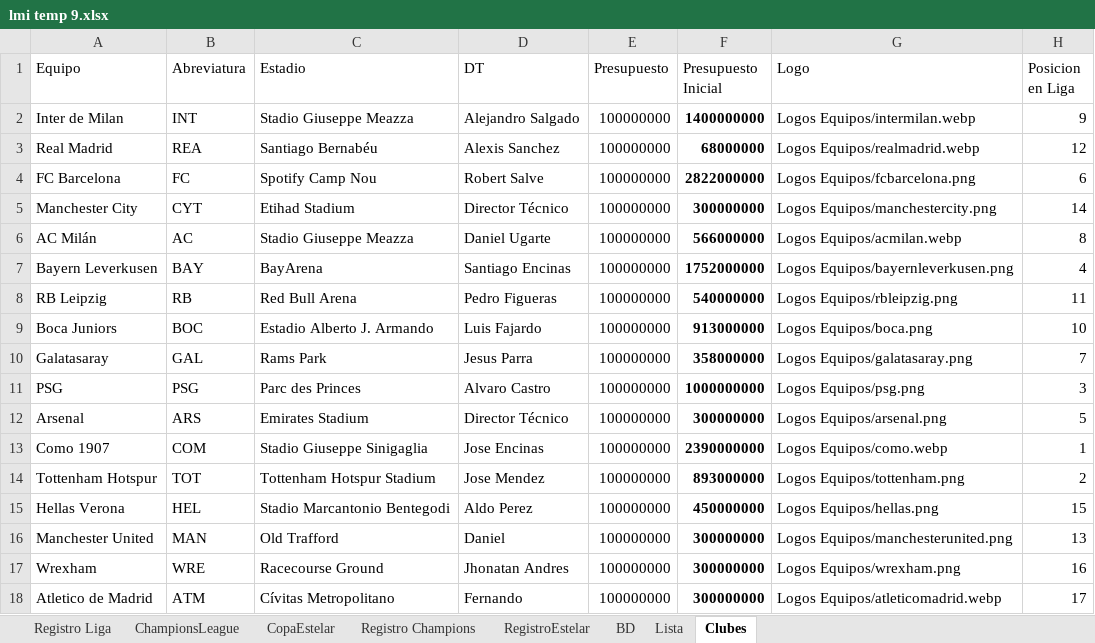
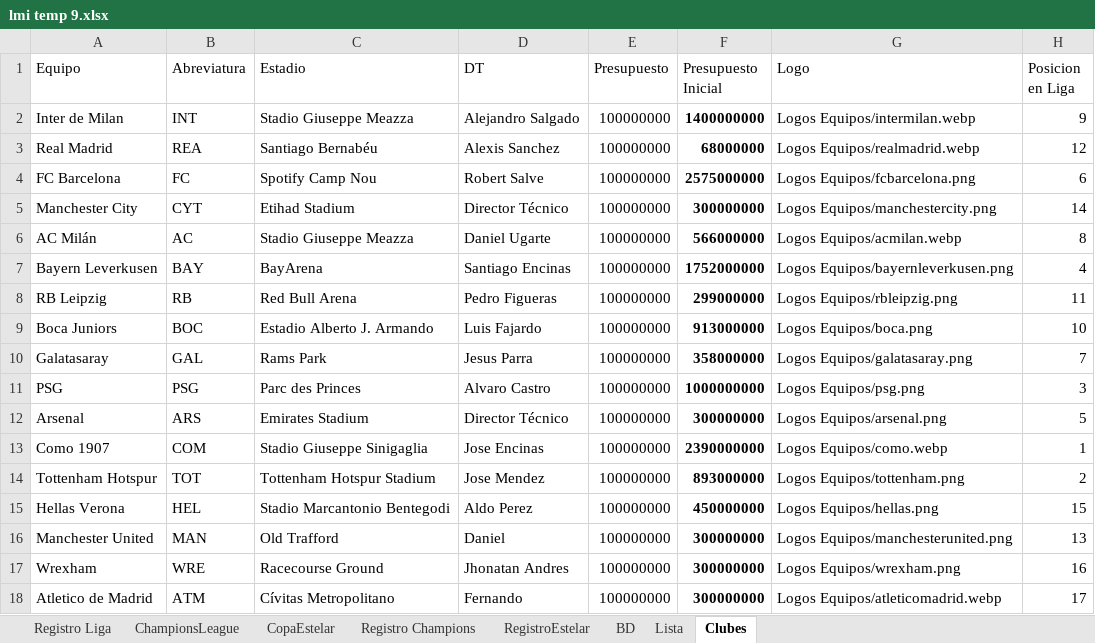
Before and after one commit to DekaosSv/LMI---Plataforma, an Excel workbook: lmi temp 9.xlsx, sheet Clubes, drawn as a sheet; values as stored, in another font and other column widths than the file's, no borders; the diff names each change by its address in the sheet, - before the commit and + after, or states it on an @@ line.

```diff
--- a/lmi temp 9.xlsx (sheet Clubes)
+++ b/lmi temp 9.xlsx (sheet Clubes)
-F4 (Presupuesto Inicial): 2822000000
+F4 (Presupuesto Inicial): 2575000000
-F8 (Presupuesto Inicial): 540000000
+F8 (Presupuesto Inicial): 299000000
```
Also changed, not shown: 1 other file.
